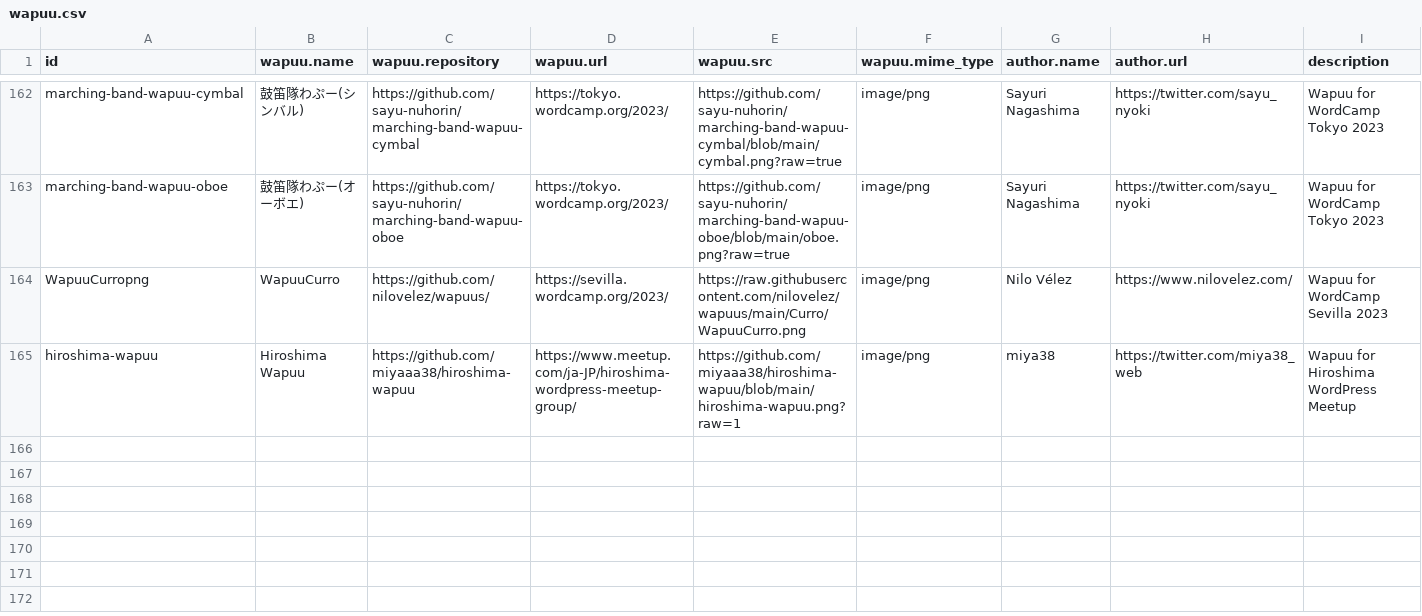
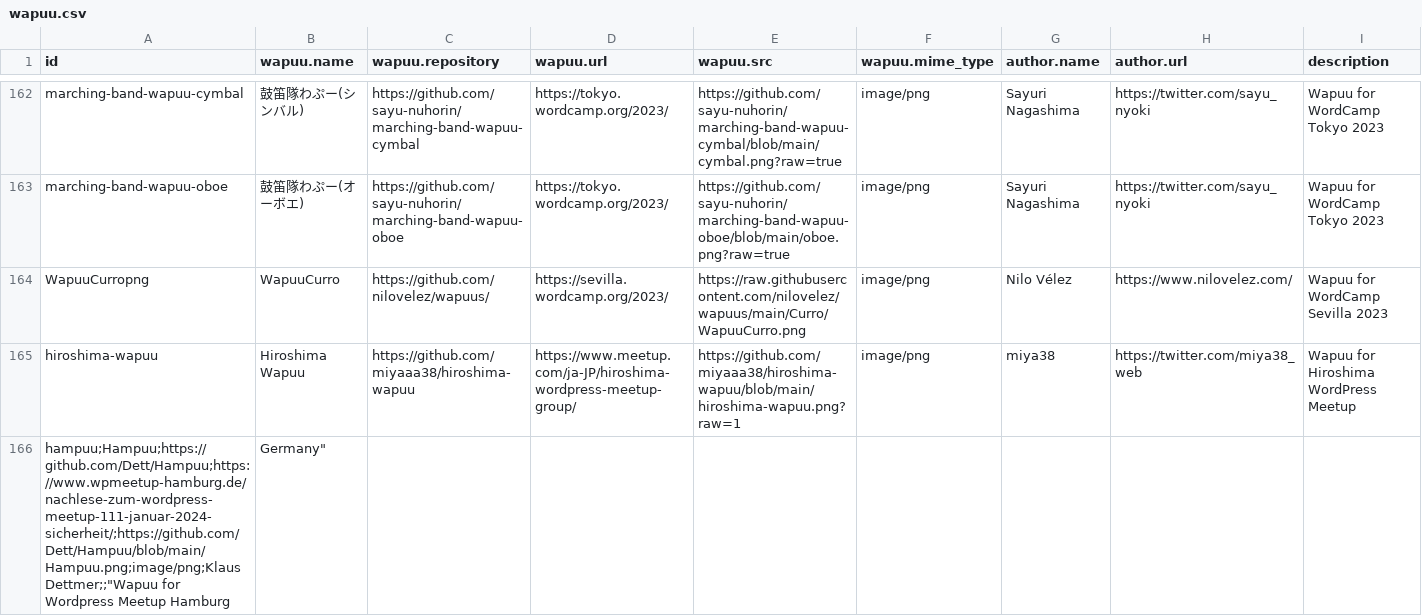
Before and after one commit to jawordpressorg/wapuu-api, a CSV file: wapuu.csv, drawn as a sheet; only a part is shown, gaps mark what is left out.

Commit message:
Add Hampuu

```diff
--- a/wapuu.csv
+++ b/wapuu.csv
@@ -165 +165,2 @@ WapuuCurropng,WapuuCurro,https://github.com/nilovelez/wapuus/,https://sevilla.wo
 hiroshima-wapuu,Hiroshima Wapuu,https://github.com/miyaaa38/hiroshima-wapuu,https://www.meetup.com/ja-JP/hiroshima-wordpress-meetup-group/,https://github.com/miyaaa38/hiroshima-wapuu/blob/main/hiroshima-wapuu.png?raw=1,image/png,miya38,https://twitter.com/miya38_web,Wapuu for Hiroshima WordPress Meetup
+hampuu;Hampuu;https://github.com/Dett/Hampuu;https://www.wpmeetup-hamburg.de/nachlese-zum-wordpress-meetup-111-januar-2024-sicherheit/;https://github.com/Dett/Hampuu/blob/main/Hampuu.png;image/png;Klaus Dettmer;;"Wapuu for Wordpress Meetup Hamburg, Germany"
```
